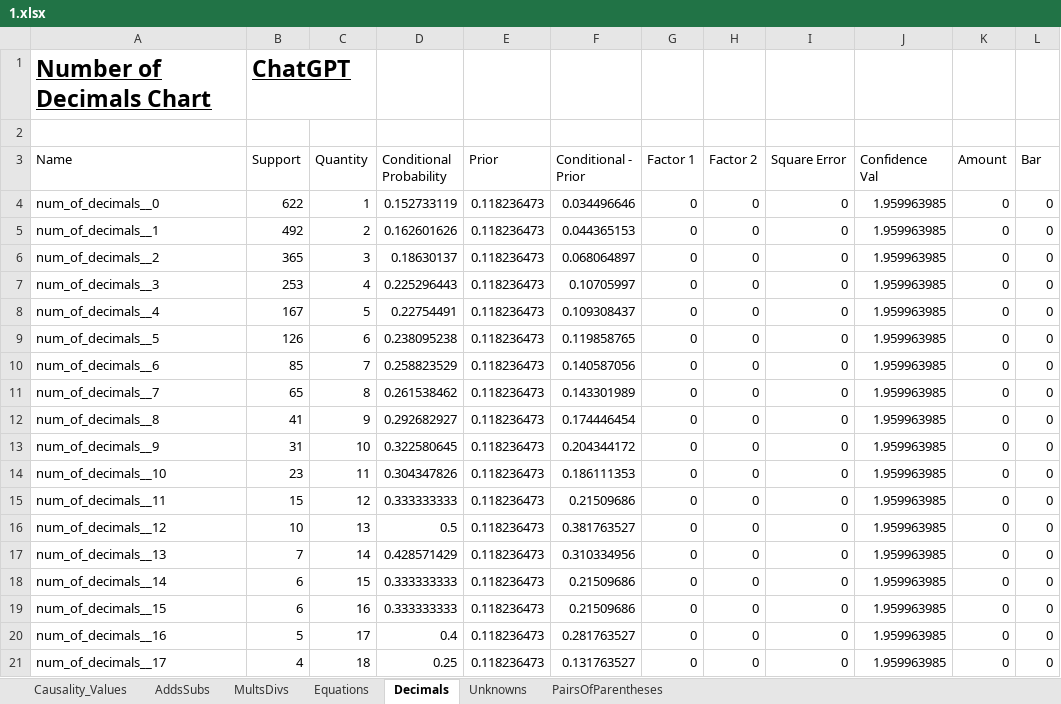
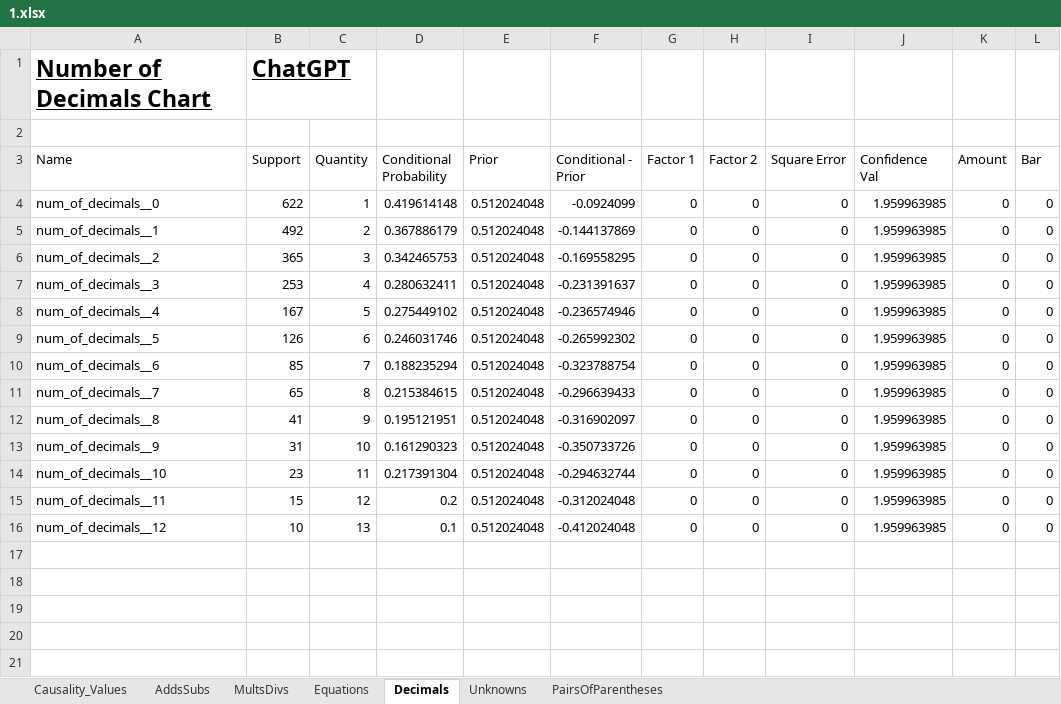
Before and after one commit to hwelsters/internal-consistency, an Excel workbook: 06-03-2023/data/output/xlsx/Causality for Categories/1.xlsx, sheet Decimals, drawn as a sheet; only a part is shown; values as stored, in another font and other column widths than the file's, no borders; charts and pictures not drawn; the diff covers the shown part only; the diff names each change by its address in the sheet, - before the commit and + after, or states it on an @@ line.

```diff
--- a/06-03-2023/data/output/xlsx/Causality for Categories/1.xlsx (sheet Decimals)
+++ b/06-03-2023/data/output/xlsx/Causality for Categories/1.xlsx (sheet Decimals)
-D4 (Conditional Probability): 0.152733119
+D4 (Conditional Probability): 0.419614148
-E4:E16 (Prior): 0.118236473
+E4:E16 (Prior): 0.512024048
-F4 (Conditional - Prior): 0.034496646
+F4 (Conditional - Prior): -0.0924099
-D5 (Conditional Probability): 0.162601626
+D5 (Conditional Probability): 0.367886179
-F5 (Conditional - Prior): 0.044365153
+F5 (Conditional - Prior): -0.144137869
-D6 (Conditional Probability): 0.18630137
+D6 (Conditional Probability): 0.342465753
-F6 (Conditional - Prior): 0.068064897
+F6 (Conditional - Prior): -0.169558295
-D7 (Conditional Probability): 0.225296443
+D7 (Conditional Probability): 0.280632411
-F7 (Conditional - Prior): 0.10705997
+F7 (Conditional - Prior): -0.231391637
-D8 (Conditional Probability): 0.22754491
+D8 (Conditional Probability): 0.275449102
-F8 (Conditional - Prior): 0.109308437
+F8 (Conditional - Prior): -0.236574946
-D9 (Conditional Probability): 0.238095238
+D9 (Conditional Probability): 0.246031746
-F9 (Conditional - Prior): 0.119858765
+F9 (Conditional - Prior): -0.265992302
-D10 (Conditional Probability): 0.258823529
+D10 (Conditional Probability): 0.188235294
-F10 (Conditional - Prior): 0.140587056
+F10 (Conditional - Prior): -0.323788754
-D11 (Conditional Probability): 0.261538462
+D11 (Conditional Probability): 0.215384615
-F11 (Conditional - Prior): 0.143301989
+F11 (Conditional - Prior): -0.296639433
-D12 (Conditional Probability): 0.292682927
+D12 (Conditional Probability): 0.195121951
-F12 (Conditional - Prior): 0.174446454
+F12 (Conditional - Prior): -0.316902097
-D13 (Conditional Probability): 0.322580645
+D13 (Conditional Probability): 0.161290323
-F13 (Conditional - Prior): 0.204344172
+F13 (Conditional - Prior): -0.350733726
-D14 (Conditional Probability): 0.304347826
+D14 (Conditional Probability): 0.217391304
-F14 (Conditional - Prior): 0.186111353
+F14 (Conditional - Prior): -0.294632744
-D15 (Conditional Probability): 0.333333333
+D15 (Conditional Probability): 0.2
-F15 (Conditional - Prior): 0.21509686
+F15 (Conditional - Prior): -0.312024048
-D16 (Conditional Probability): 0.5
+D16 (Conditional Probability): 0.1
-F16 (Conditional - Prior): 0.381763527
+F16 (Conditional - Prior): -0.412024048
-row 17: num_of_decimals__13 | 7 | 14 | 0.428571429 | 0.118236473 | 0.310334956 | 0 | 0 | 0 | 1.959963985 | 0 | 0
-row 18: num_of_decimals__14 | 6 | 15 | 0.333333333 | 0.118236473 | 0.21509686 | 0 | 0 | 0 | 1.959963985 | 0 | 0
-row 19: num_of_decimals__15 | 6 | 16 | 0.333333333 | 0.118236473 | 0.21509686 | 0 | 0 | 0 | 1.959963985 | 0 | 0
-row 20: num_of_decimals__16 | 5 | 17 | 0.4 | 0.118236473 | 0.281763527 | 0 | 0 | 0 | 1.959963985 | 0 | 0
-row 21: num_of_decimals__17 | 4 | 18 | 0.25 | 0.118236473 | 0.131763527 | 0 | 0 | 0 | 1.959963985 | 0 | 0
```
Also changed, not shown: 12 removed rows elsewhere in this sheet, sheet Causality_Values, sheet PairsOfParentheses, sheet AddsSubs, sheet MultsDivs, sheet Equations, sheet Unknowns, charts or pictures, 06-03-2023/data/output/xlsx/Causality for Answer = Equation/1.xlsx, 06-03-2023/data/output/xlsx/Causality for Text-to-Final correct/category__1.xlsx, 23 other files.
